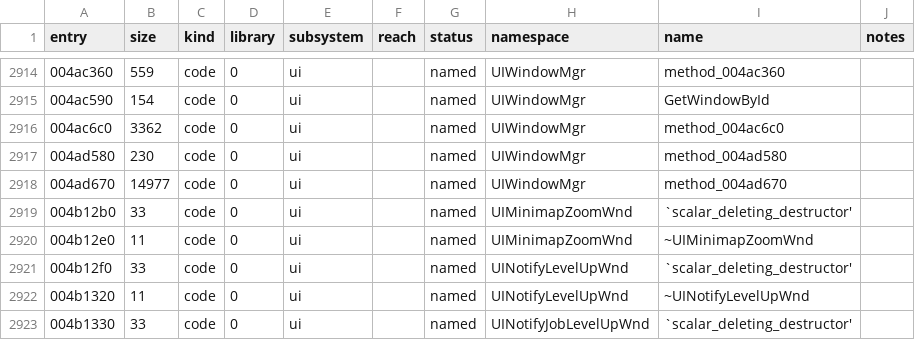
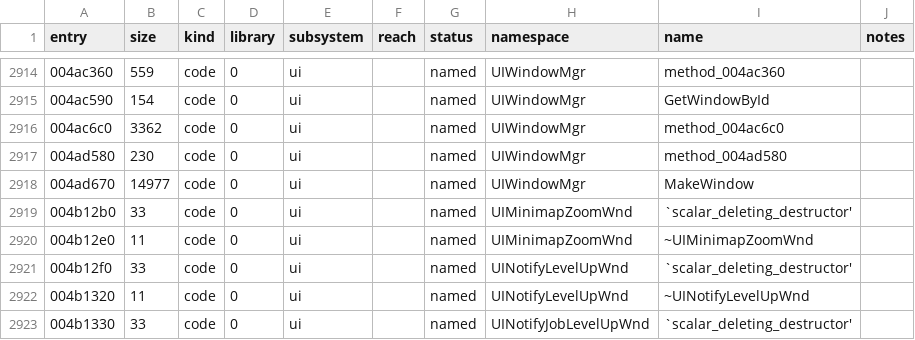
Before and after one commit to keyehzy/ragexe, a TSV file: analysis/ledger.tsv, drawn as a sheet; only a part is shown, gaps mark what is left out.

```diff
--- a/analysis/ledger.tsv
+++ b/analysis/ledger.tsv
@@ -2917,3 +2917,3 @@ entry	size	kind	library	subsystem	reach	status	namespace	name	notes
 004ad580	230	code	0	ui		named	UIWindowMgr	method_004ad580	
-004ad670	14977	code	0	ui		named	UIWindowMgr	method_004ad670	
+004ad670	14977	code	0	ui		named	UIWindowMgr	MakeWindow	
 004b12b0	33	code	0	ui		named	UIMinimapZoomWnd	`scalar_deleting_destructor'	
```
Also changed, not shown: analysis/exports/Ragexe.exe.class_graph.tsv, analysis/exports/Ragexe.exe.vtable_refs.tsv, 18 other files.
